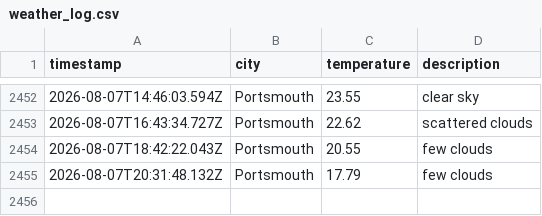
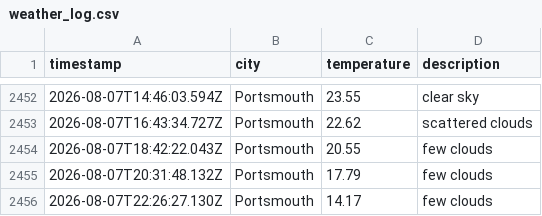
Before and after one commit to BenFleck25/DataOps-weather, a CSV file: data/weather_log.csv, drawn as a sheet; only a part is shown, gaps mark what is left out.

```diff
--- a/data/weather_log.csv
+++ b/data/weather_log.csv
@@ -2455 +2455,2 @@ timestamp,city,temperature,description
 2026-08-07T20:31:48.132Z,Portsmouth,17.79,few clouds
+2026-08-07T22:26:27.130Z,Portsmouth,14.17,few clouds
```
Also changed, not shown: 1 other file.
